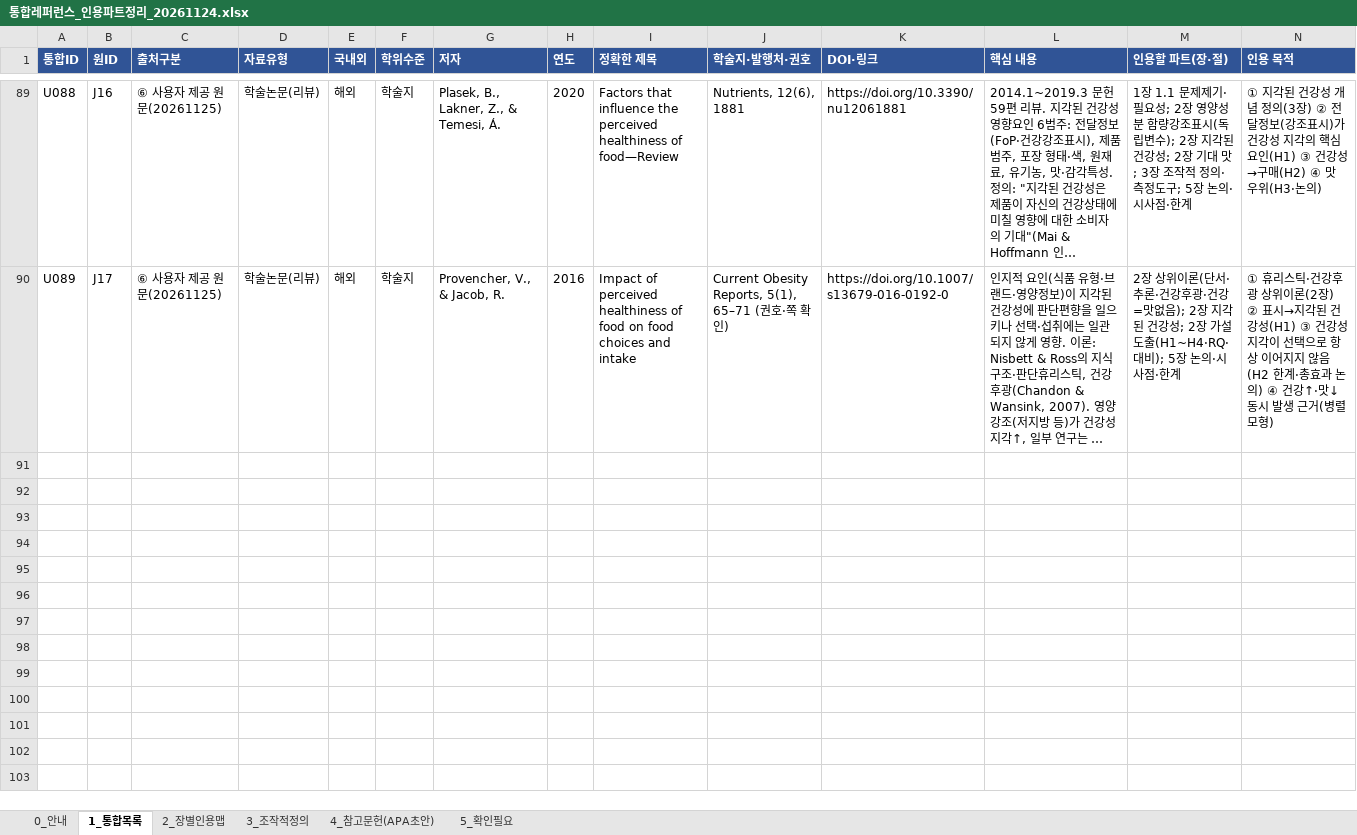
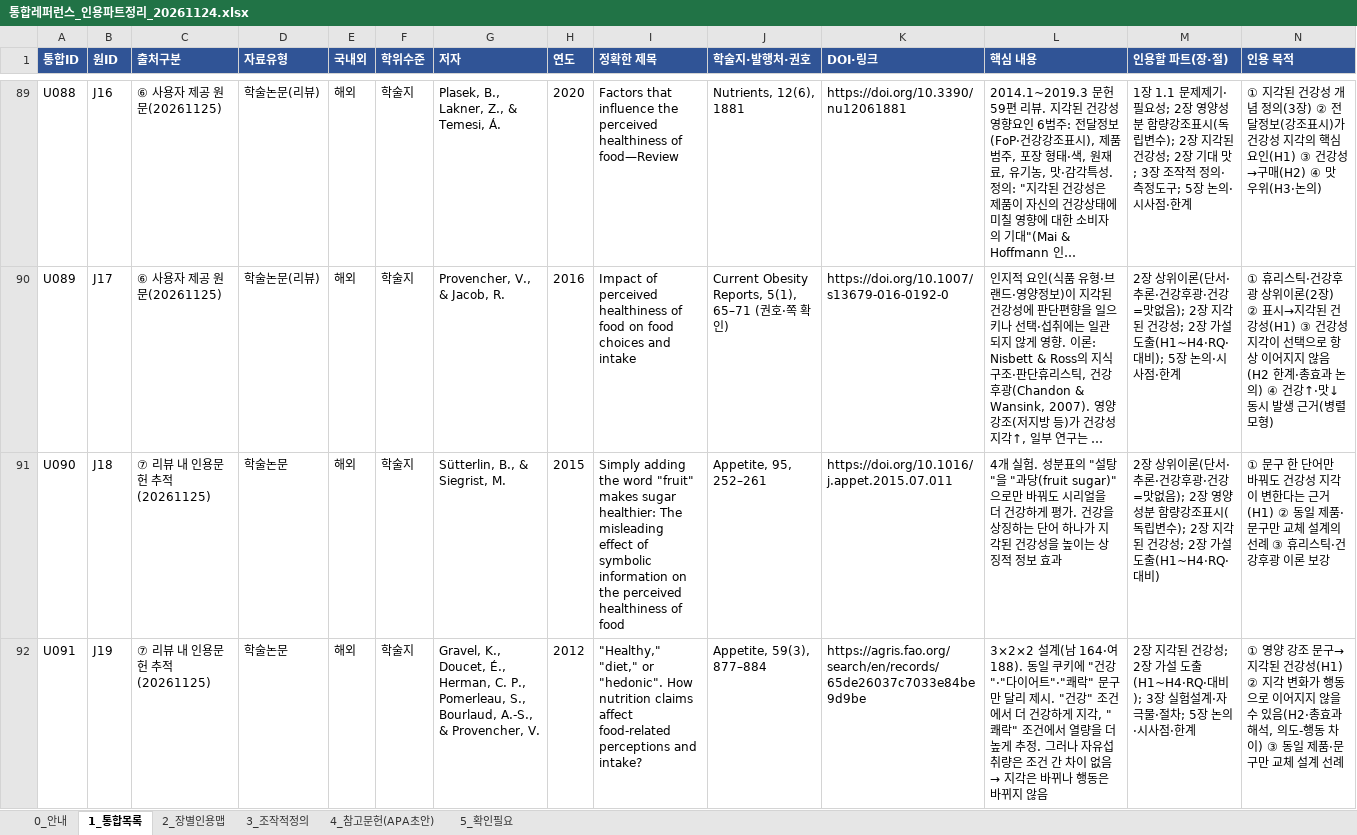
Before and after one commit to sheissuok-max/myGrowconApplication, an Excel workbook: references/통합레퍼런스_인용파트정리_20261124.xlsx, sheet 1_통합목록, drawn as a sheet; only a part is shown, gaps mark what is left out; long unchanged cells end in …; values as stored, in another font and other column widths than the file's, no borders; rows hold the shown columns only; the diff names each change by its address in the sheet, - before the commit and + after, or states it on an @@ line.

```diff
--- a/references/통합레퍼런스_인용파트정리_20261124.xlsx (sheet 1_통합목록)
+++ b/references/통합레퍼런스_인용파트정리_20261124.xlsx (sheet 1_통합목록)
+row 91: U090 | J18 | ⑦ 리뷰 내 인용문헌 추적(20261125) | 학술논문 | 해외 | 학술지 | Sütterlin, B., & Siegrist, M. | 2015 | Simply adding the word "fruit" makes sugar healthier: The misleading effect of symbolic information on the perceived healthiness of food | Appetite, 95, 252–261 | https://doi.org/10.1016/j.appet.2015.07.011 | 4개 실험. 성분표의 "설탕"을 "과당(fruit sugar)"으로만 바꿔도 시리얼을 더 건강하게 평가. 건강을 상징하는 단어 하나가 지각된 건강성을 높이는 상징적 정보 효과 | 2장 상위이론(단서·추론·건강후광·건강=맛없음); 2장 영양성분 함량강조표시(독립변수); 2장 지각된 건강성; 2장 가설 도출(H1~H4·RQ·대비) | ① 문구 한 단어만 바꿔도 건강성 지각이 변한다는 근거(H1) ② 동일 제품·문구만 교체 설계의 선례 ③ 휴리스틱·건강후광 이론 보강
+row 92: U091 | J19 | ⑦ 리뷰 내 인용문헌 추적(20261125) | 학술논문 | 해외 | 학술지 | Gravel, K., Doucet, É., Herman, C. P., Pomerleau, S., Bourlaud, A.-S., & Provencher, V. | 2012 | "Healthy," "diet," or "hedonic". How nutrition claims affect food-related perceptions and intake? | Appetite, 59(3), 877–884 | https://agris.fao.org/search/en/records/65de26037c7033e84be9d9be | 3×2×2 설계(남 164·여 188). 동일 쿠키에 "건강"·"다이어트"·"쾌락" 문구만 달리 제시. "건강" 조건에서 더 건강하게 지각, "쾌락" 조건에서 열량을 더 높게 추정. 그러나 자유섭취량은 조건 간 차이 없음 → 지각은 바뀌나 행동은 바뀌지 않음 | 2장 지각된 건강성; 2장 가설 도출(H1~H4·RQ·대비); 3장 실험설계·자극물·절차; 5장 논의·시사점·한계 | ① 영양 강조 문구→지각된 건강성(H1) ② 지각 변화가 행동으로 이어지지 않을 수 있음(H2·총효과 해석, 의도-행동 차이) ③ 동일 제품·문구만 교체 설계 선례
```
Also changed, not shown: sheet 2_장별인용맵, sheet 4_참고문헌(APA초안), sheet 5_확인필요, sheet 0_안내.
